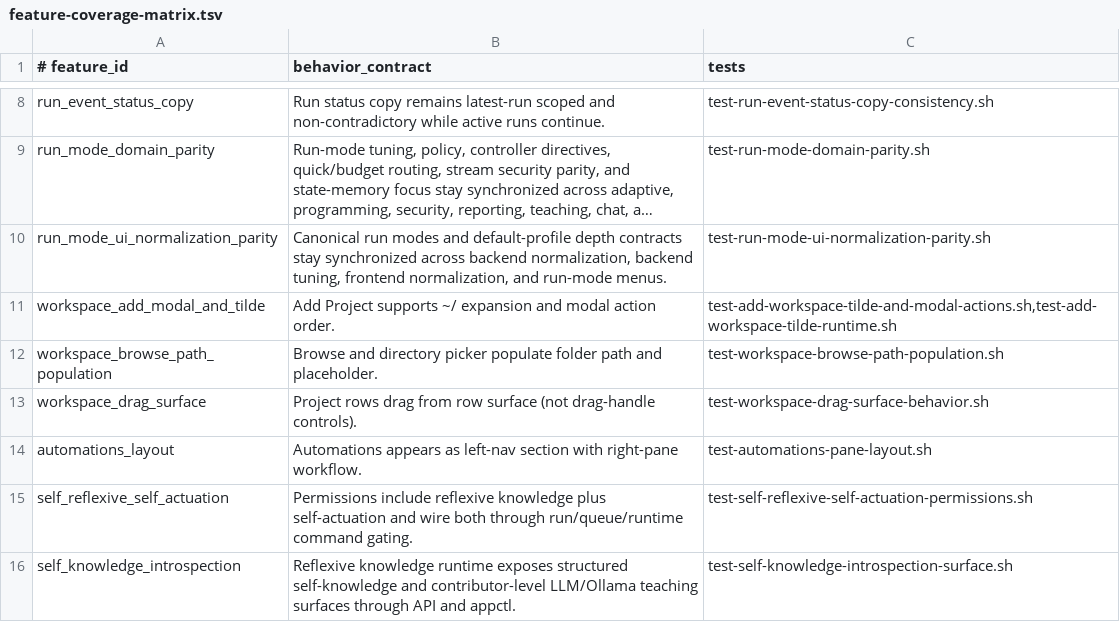
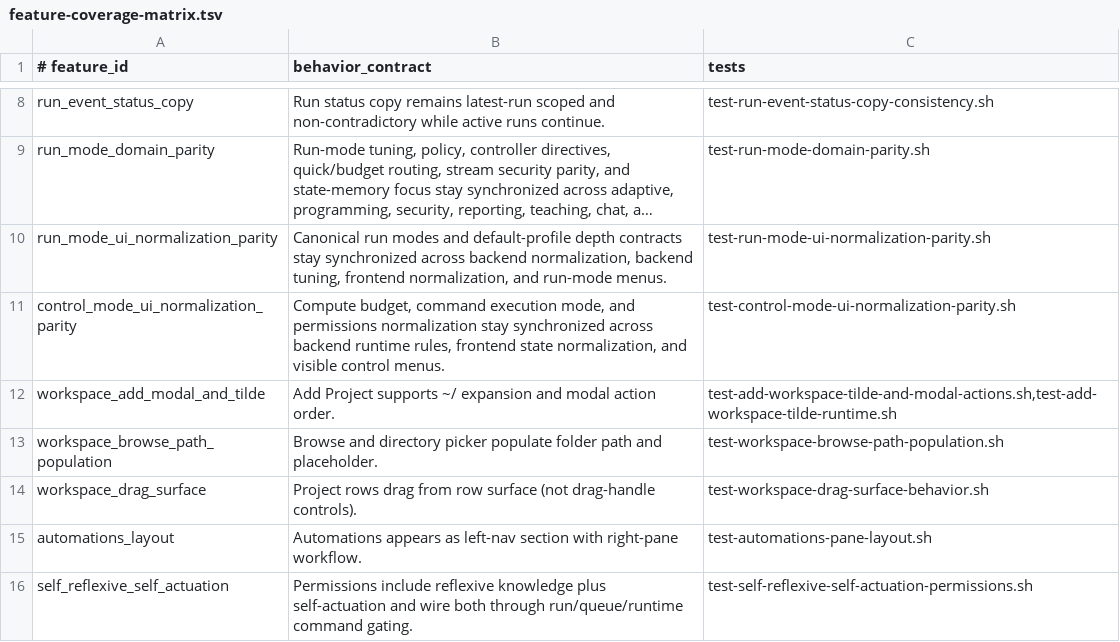
Before and after one commit to andersaamodt/artificer, a TSV file: tools/release/feature-coverage-matrix.tsv, drawn as a sheet; only a part is shown, gaps mark what is left out; the shorter side is filled out with more unchanged rows; long unchanged cells end in …; the diff names each change by its address in the sheet, - before the commit and + after, or states it on an @@ line.

Commit message:
Align control-mode normalization and UI parity

```diff
--- a/tools/release/feature-coverage-matrix.tsv
+++ b/tools/release/feature-coverage-matrix.tsv
+row 11: control_mode_ui_normalization_parity | Compute budget, command execution mode, and permissions normalization stay synchronized across backend runtime rules, frontend state normalization, and visible control menus. | test-control-mode-ui-normalization-parity.sh
```
Also changed, not shown: 6 other files.
